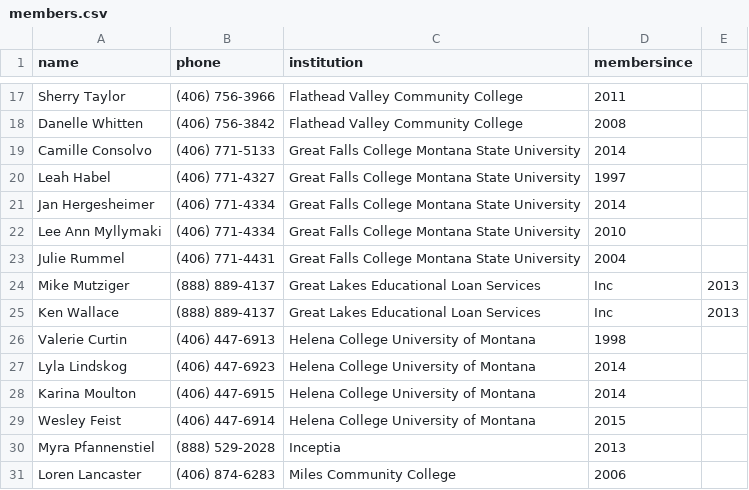
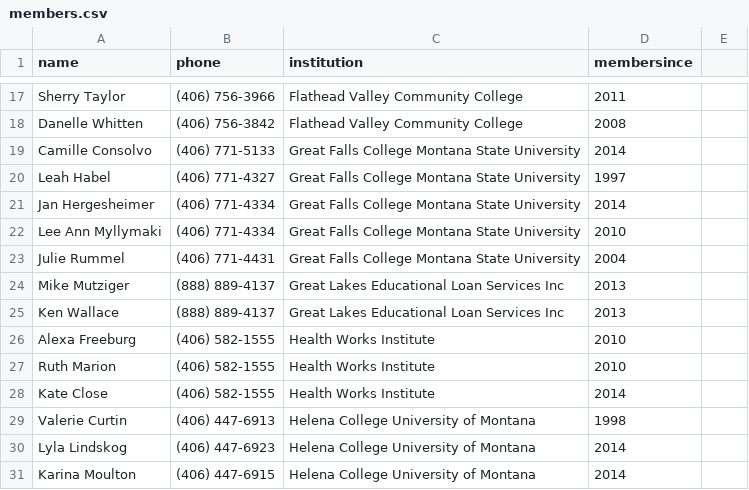
Before and after one commit to plainclothes/masfaa.github.io, a CSV file: _data/members.csv, drawn as a sheet; only a part is shown, gaps mark what is left out; the shorter side is filled out with more unchanged rows.

Commit message:
Adding files and new members.  See JIRA GT-4375, GT-4340.

```diff
--- a/_data/members.csv
+++ b/_data/members.csv
@@ -23,4 +23,7 @@ Lee Ann Myllymaki,(406) 771-4334,Great Falls College Montana State University,20
 Julie Rummel,(406) 771-4431,Great Falls College Montana State University,2004
-Mike Mutziger,(888) 889-4137,Great Lakes Educational Loan Services, Inc,2013
-Ken Wallace,(888) 889-4137,Great Lakes Educational Loan Services, Inc,2013
+Mike Mutziger,(888) 889-4137,Great Lakes Educational Loan Services Inc,2013
+Ken Wallace,(888) 889-4137,Great Lakes Educational Loan Services Inc,2013
+Alexa Freeburg,(406) 582-1555,Health Works Institute,2010
+Ruth Marion, (406) 582-1555,Health Works Institute,2010
+Kate Close,(406) 582-1555,Health Works Institute,2014
 Valerie Curtin,(406) 447-6913,Helena College University of Montana,1998
```
Also changed, not shown: 4 other files.
